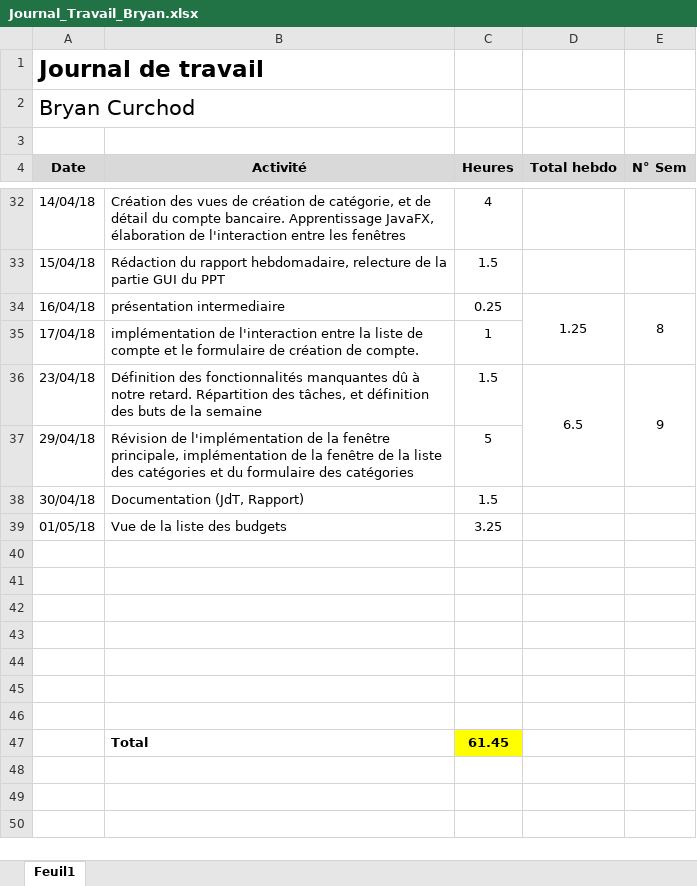
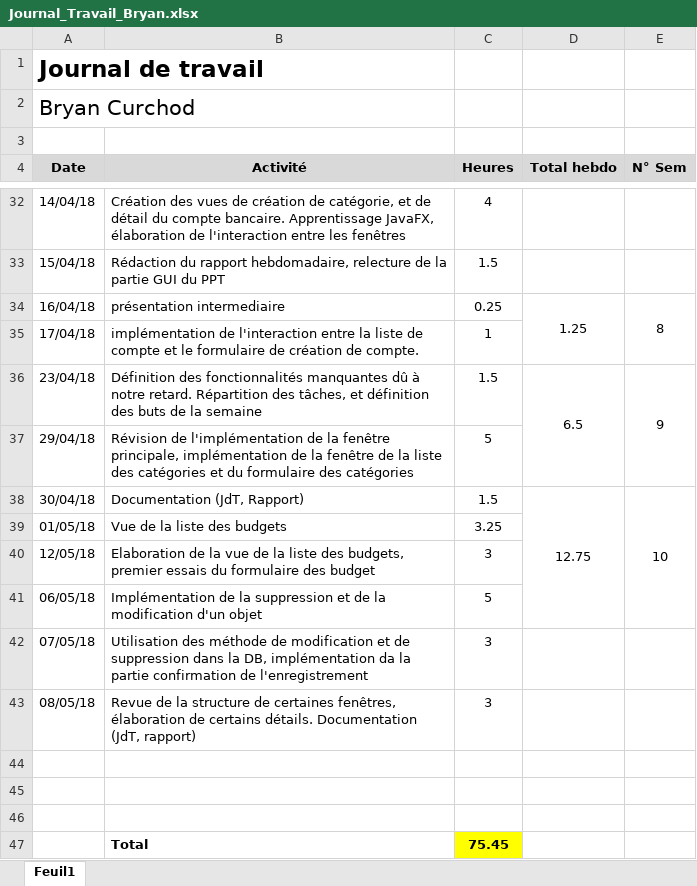
Before and after one commit to Angorance/HEIGVD_MoneyThoring, an Excel workbook: Doc/JournauxTravail/Journal_Travail_Bryan.xlsx, sheet Feuil1, drawn as a sheet; only a part is shown, gaps mark what is left out; values as stored, in another font and other column widths than the file's, no borders; removed rows and columns are numbered as before the commit, all else as after; the diff names each change by its address in the sheet, - before the commit and + after, or states it on an @@ line.

Commit message:
JdT et rapport - Bryan

```diff
--- a/Doc/JournauxTravail/Journal_Travail_Bryan.xlsx (sheet Feuil1)
+++ b/Doc/JournauxTravail/Journal_Travail_Bryan.xlsx (sheet Feuil1)
-D38 (Total hebdo): (empty)
+D38 (Total hebdo): 12.75
+D38:D41 merged
-E38 (N° Sem): (empty)
+E38 (N° Sem): 10
+E38:E41 merged
+row 40: 12/05/18 | Elaboration de la vue de la liste des budgets, premier essais du formulaire des budget | 3
+row 41: 06/05/18 | Implémentation de la suppression et de la modification d'un objet | 5
+row 42: 07/05/18 | Utilisation des méthode de modification et de suppression dans la DB, implémentation da la partie confirmation de l'enregistrement | 3
+row 43: 08/05/18 | Revue de la structure de certaines fenêtres, élaboration de certains détails. Documentation (JdT, rapport) | 3
-row 43: (empty)
-row 44: (empty)
-row 45: (empty)
-row 46: (empty)
-C47 (Heures): 61.45
+C47 (Heures): 75.45
```
Also changed, not shown: 1 other file.
